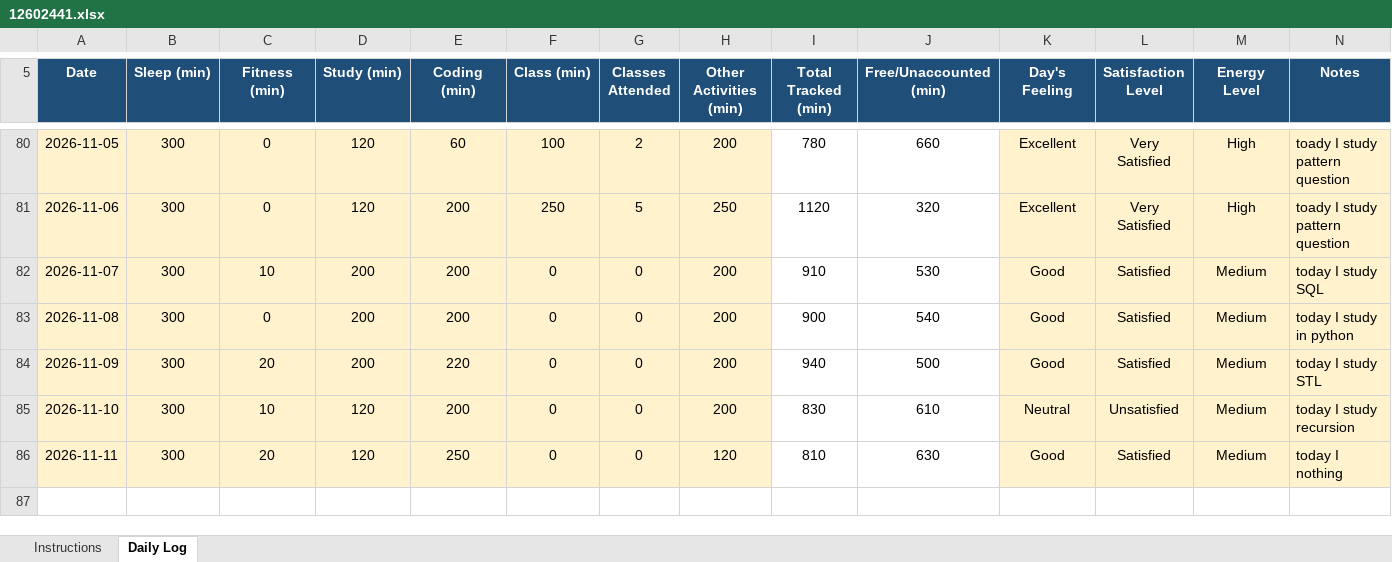
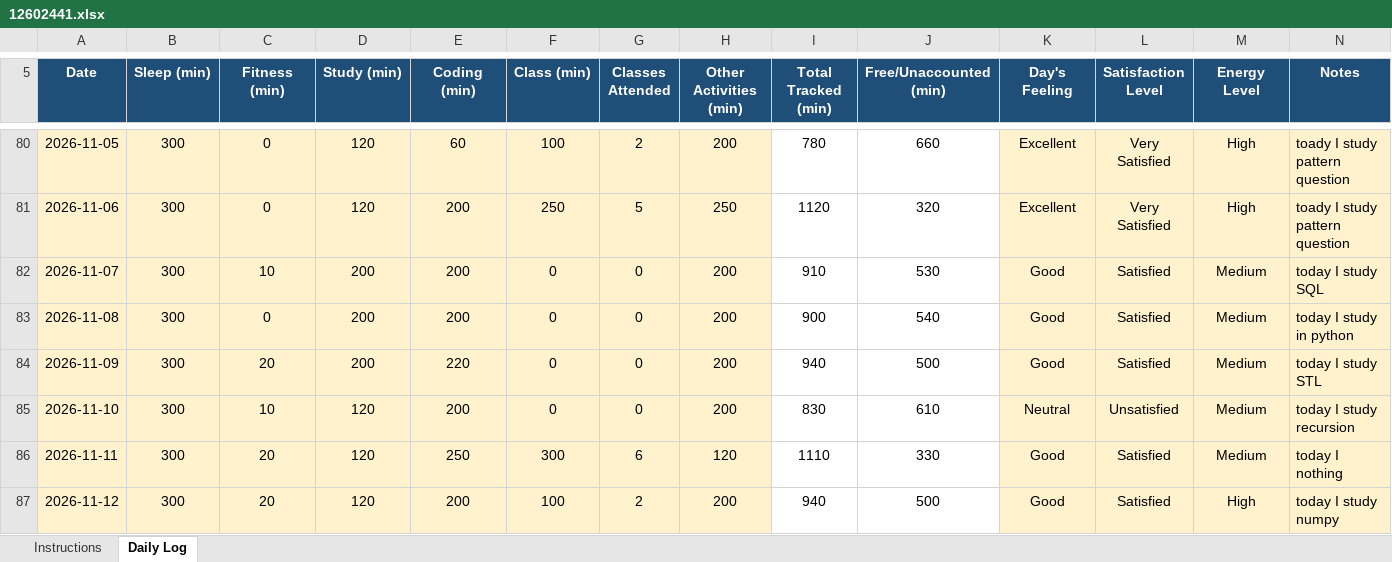
Before and after one commit to coder-shub/12602441, an Excel workbook: 12602441.xlsx, sheet Daily Log, drawn as a sheet; only a part is shown, gaps mark what is left out; values as stored, in another font and other column widths than the file's, no borders; conditional formats not drawn; the diff names each change by its address in the sheet, - before the commit and + after, or states it on an @@ line.

Commit message:
update on 12-11-2026

```diff
--- a/12602441.xlsx (sheet Daily Log)
+++ b/12602441.xlsx (sheet Daily Log)
-F86 (Class (min)): 0
+F86 (Class (min)): 300
-G86 (Classes Attended): 0
+G86 (Classes Attended): 6
-I86 (Total Tracked (min)): 810
+I86 (Total Tracked (min)): 1110
-J86 (Free/Unaccounted (min)): 630
+J86 (Free/Unaccounted (min)): 330
+row 87: 2026-11-12 | 300 | 20 | 120 | 200 | 100 | 2 | 200 | 940 | 500 | Good | Satisfied | High | today I study numpy
```
